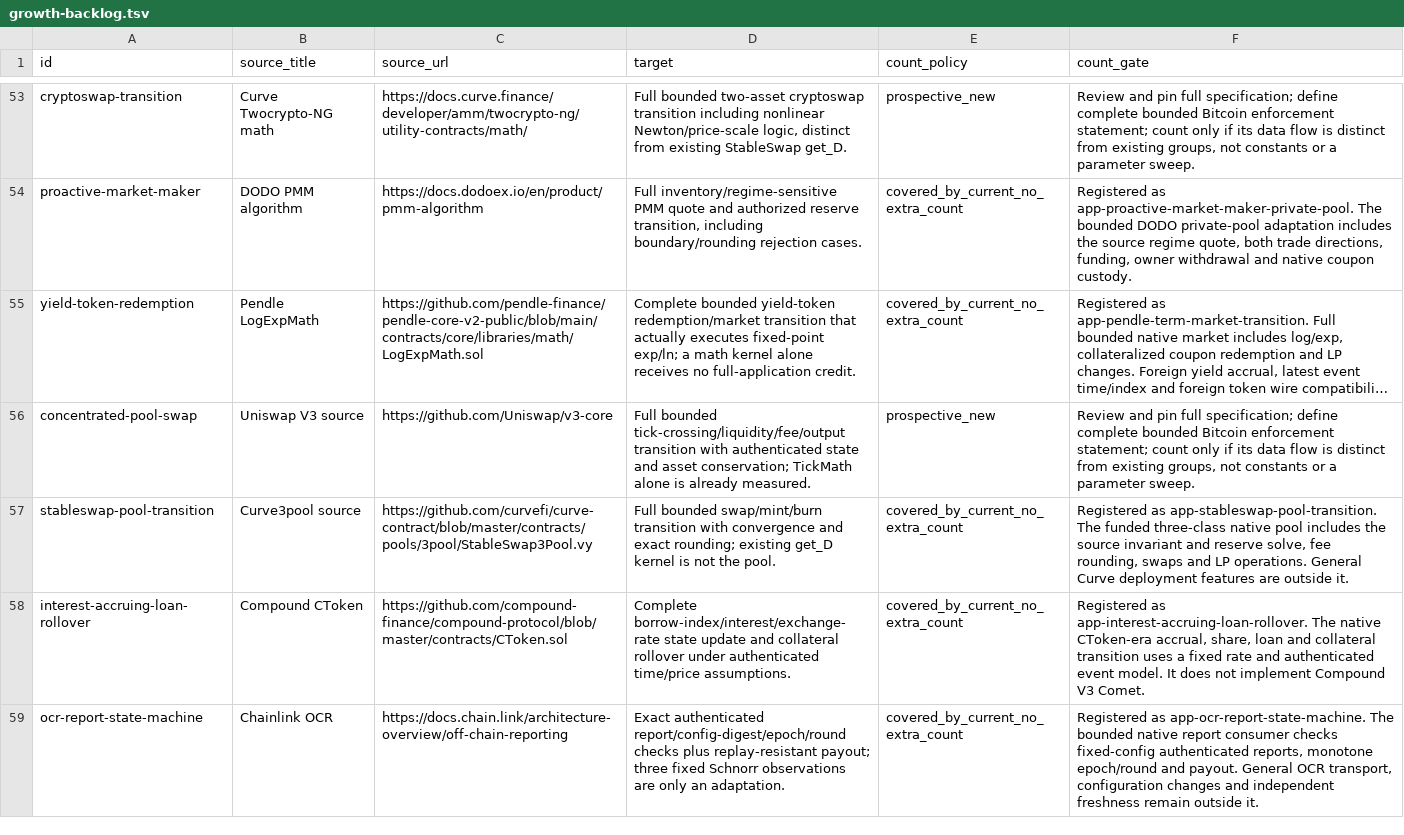
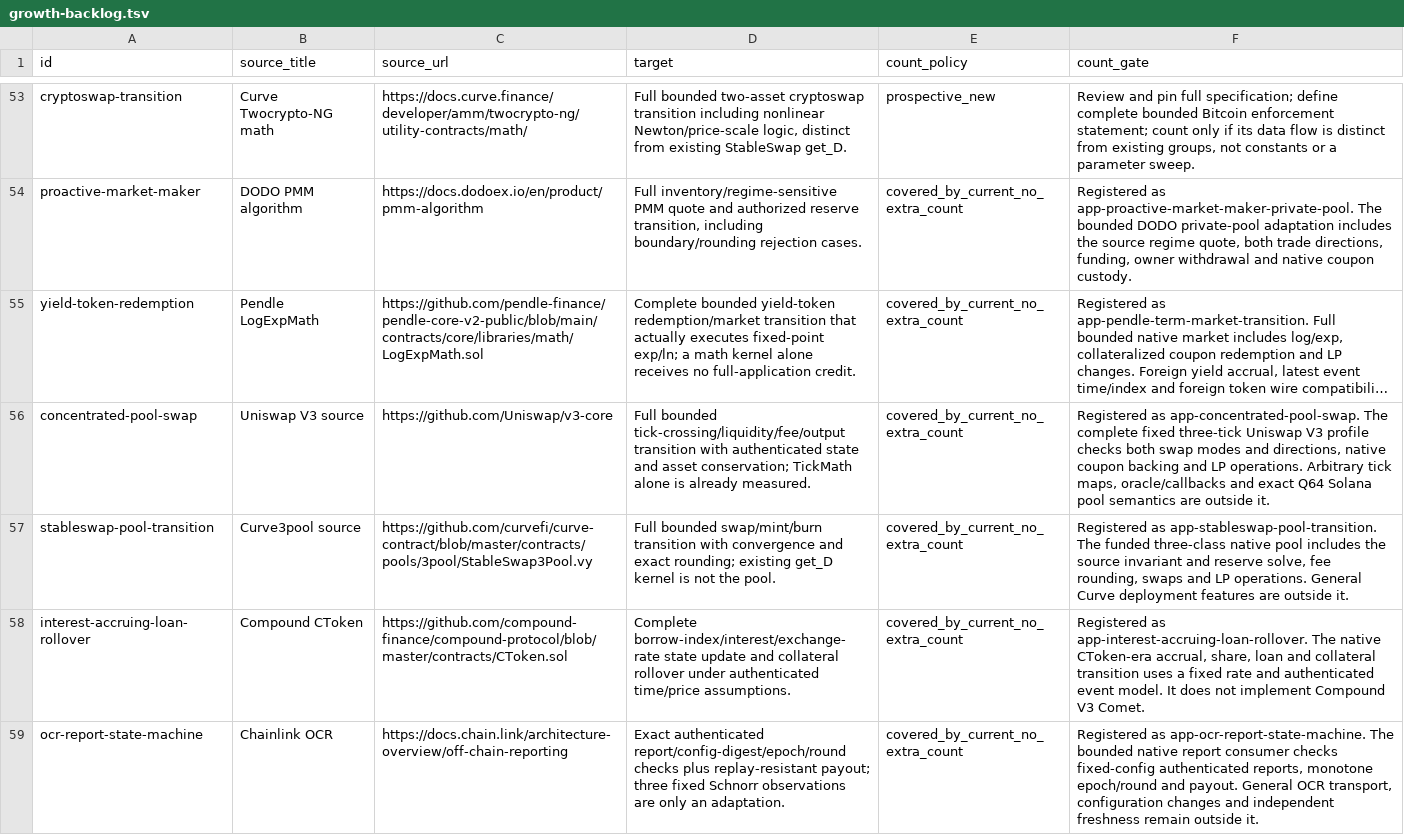
Before and after one commit to brenorb/simplicity, a TSV file: jet-discovery/reports/data/growth-backlog.tsv, drawn as a sheet; only a part is shown, gaps mark what is left out; long unchanged cells end in …; the diff names each change by its address in the sheet, - before the commit and + after, or states it on an @@ line.

```diff
--- a/jet-discovery/reports/data/growth-backlog.tsv
+++ b/jet-discovery/reports/data/growth-backlog.tsv
-E56 (count_policy): prospective_new
+E56 (count_policy): covered_by_current_no_extra_count
-F56 (count_gate): Review and pin full specification; define complete bounded Bitcoin enforcement statement; count only if its data flow is distinct from existing groups, not constants or a parameter sweep.
+F56 (count_gate): Registered as app-concentrated-pool-swap. The complete fixed three-tick Uniswap V3 profile checks both swap modes and directions, native coupon backing and LP operations. Arbitrary tick maps, oracle/callbacks and exact Q64 Solana pool semantics are outside it.
```
Also changed, not shown: jet-discovery/reports/data/corpus-coverage.tsv, jet-discovery/reports/data/corpus-metadata.tsv, 38 other files.
